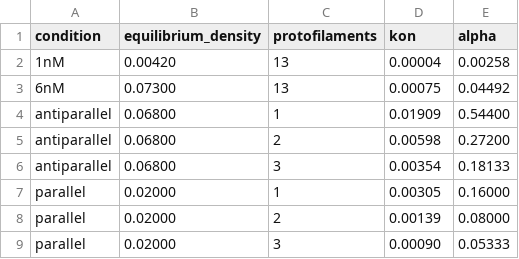
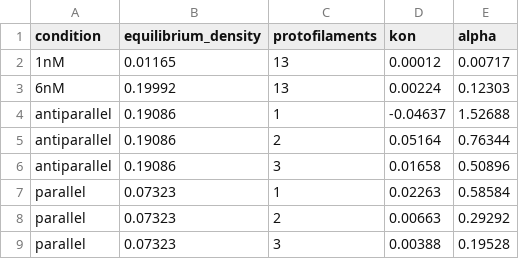
Before and after one commit to manulera/Krattenmacher_et_al_2024, a TSV file: experimental_data2/equilibrium_densities.tsv, drawn as a sheet.

Commit message:
updated experimental data

```diff
--- a/experimental_data2/equilibrium_densities.tsv
+++ b/experimental_data2/equilibrium_densities.tsv
@@ -1,9 +1,9 @@
 condition	equilibrium_density	protofilaments	kon	alpha
-1nM	0.00420	13	0.00004	0.00258
-6nM	0.07300	13	0.00075	0.04492
-antiparallel	0.06800	1	0.01909	0.54400
-antiparallel	0.06800	2	0.00598	0.27200
-antiparallel	0.06800	3	0.00354	0.18133
-parallel	0.02000	1	0.00305	0.16000
-parallel	0.02000	2	0.00139	0.08000
-parallel	0.02000	3	0.00090	0.05333
+1nM	0.01165	13	0.00012	0.00717
+6nM	0.19992	13	0.00224	0.12303
+antiparallel	0.19086	1	-0.04637	1.52688
+antiparallel	0.19086	2	0.05164	0.76344
+antiparallel	0.19086	3	0.01658	0.50896
+parallel	0.07323	1	0.02263	0.58584
+parallel	0.07323	2	0.00663	0.29292
+parallel	0.07323	3	0.00388	0.19528
```
Also changed, not shown: 44 other files.
